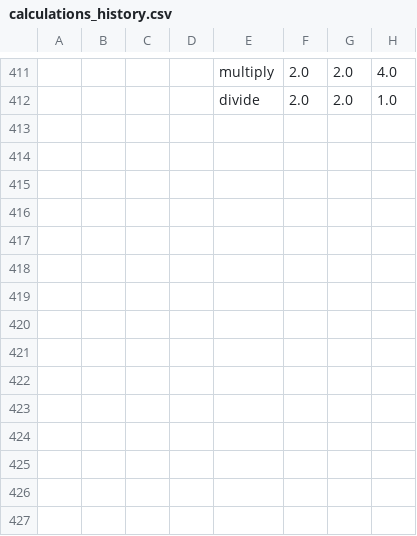
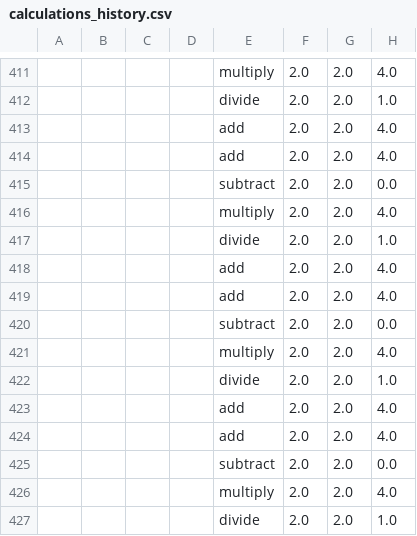
Before and after one commit to fa328/IS601midterm-spring2025, a CSV file: calculations_history.csv, drawn as a sheet; only a part is shown, gaps mark what is left out; the diff names each change by its address in the sheet, - before the commit and + after, or states it on an @@ line.

Commit message:
Update

```diff
--- a/calculations_history.csv
+++ b/calculations_history.csv
+row 413:  |  |  |  | add | 2.0 | 2.0 | 4.0
+row 414:  |  |  |  | add | 2.0 | 2.0 | 4.0
+row 415:  |  |  |  | subtract | 2.0 | 2.0 | 0.0
+row 416:  |  |  |  | multiply | 2.0 | 2.0 | 4.0
+row 417:  |  |  |  | divide | 2.0 | 2.0 | 1.0
+row 418:  |  |  |  | add | 2.0 | 2.0 | 4.0
+row 419:  |  |  |  | add | 2.0 | 2.0 | 4.0
+row 420:  |  |  |  | subtract | 2.0 | 2.0 | 0.0
+row 421:  |  |  |  | multiply | 2.0 | 2.0 | 4.0
+row 422:  |  |  |  | divide | 2.0 | 2.0 | 1.0
+row 423:  |  |  |  | add | 2.0 | 2.0 | 4.0
+row 424:  |  |  |  | add | 2.0 | 2.0 | 4.0
+row 425:  |  |  |  | subtract | 2.0 | 2.0 | 0.0
+row 426:  |  |  |  | multiply | 2.0 | 2.0 | 4.0
+row 427:  |  |  |  | divide | 2.0 | 2.0 | 1.0
```
